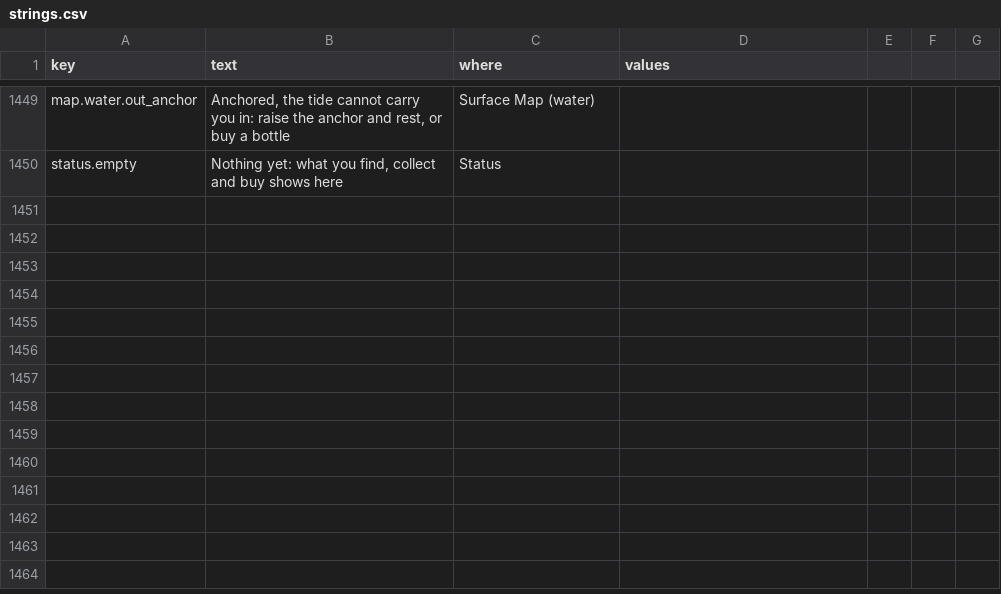
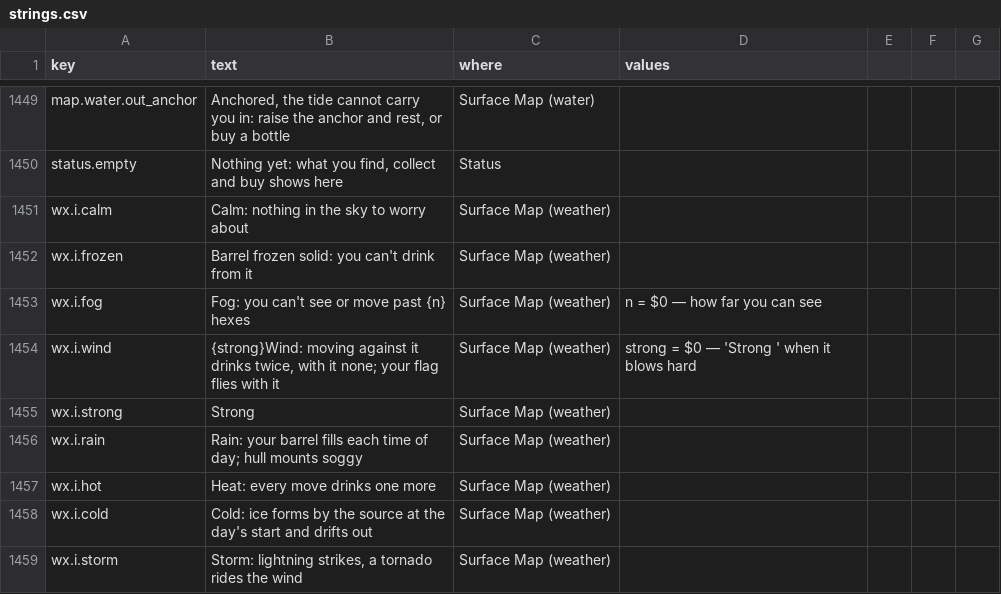
Before and after one commit to jamesmhoag/infinitelight, a CSV file: content/strings.csv, drawn as a sheet; only a part is shown, gaps mark what is left out; the diff names each change by its address in the sheet, - before the commit and + after, or states it on an @@ line.

```diff
--- a/content/strings.csv
+++ b/content/strings.csv
+row 1451: wx.i.calm | Calm: nothing in the sky to worry about | Surface Map (weather)
+row 1452: wx.i.frozen | Barrel frozen solid: you can't drink from it | Surface Map (weather)
+row 1453: wx.i.fog | Fog: you can't see or move past {n} hexes | Surface Map (weather) | n = $0 — how far you can see
+row 1454: wx.i.wind | {strong}Wind: moving against it drinks twice, with it none; your flag flies with it | Surface Map (weather) | strong = $0 — 'Strong ' when it blows hard
+row 1455: wx.i.strong | Strong | Surface Map (weather)
+row 1456: wx.i.rain | Rain: your barrel fills each time of day; hull mounts soggy | Surface Map (weather)
+row 1457: wx.i.hot | Heat: every move drinks one more | Surface Map (weather)
+row 1458: wx.i.cold | Cold: ice forms by the source at the day's start and drifts out | Surface Map (weather)
+row 1459: wx.i.storm | Storm: lightning strikes, a tornado rides the wind | Surface Map (weather)
```
Also changed, not shown: 3 other files.
